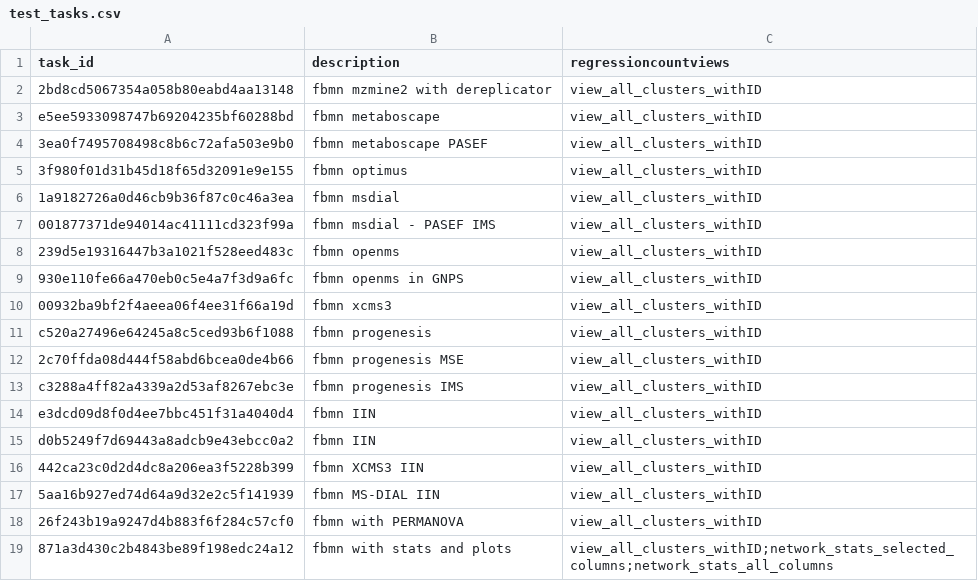
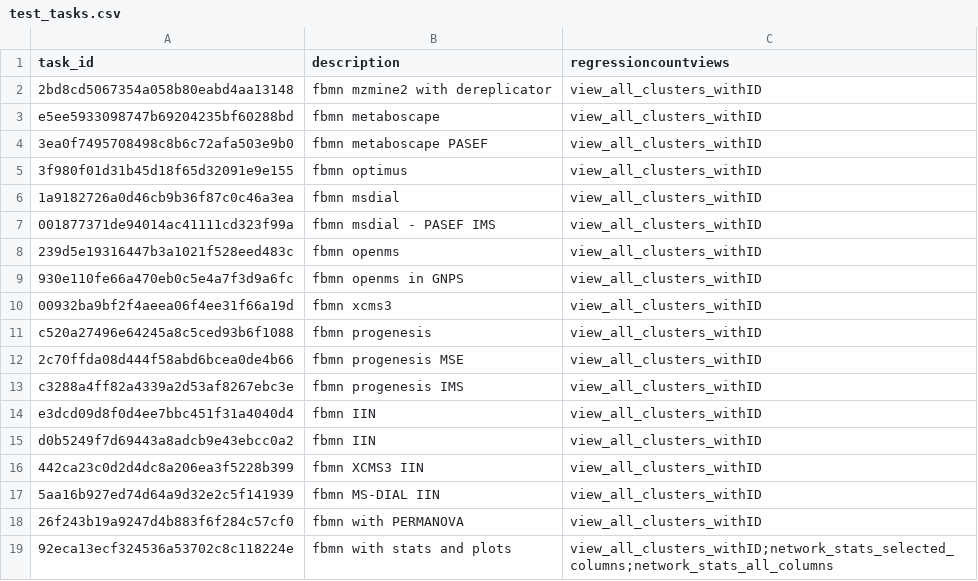
Before and after one commit to CCMS-UCSD/GNPS_Workflows, a CSV file: feature-based-molecular-networking/test-integration-workflow/test_tasks.csv, drawn as a sheet.

Commit message:
updating tests

```diff
--- a/feature-based-molecular-networking/test-integration-workflow/test_tasks.csv
+++ b/feature-based-molecular-networking/test-integration-workflow/test_tasks.csv
@@ -18,2 +18,2 @@ d0b5249f7d69443a8adcb9e43ebcc0a2,fbmn IIN,view_all_clusters_withID
 26f243b19a9247d4b883f6f284c57cf0,fbmn with PERMANOVA,view_all_clusters_withID
-871a3d430c2b4843be89f198edc24a12,fbmn with stats and plots,view_all_clusters_withID;network_stats_selected_columns;network_stats_all_columns
+92eca13ecf324536a53702c8c118224e,fbmn with stats and plots,view_all_clusters_withID;network_stats_selected_columns;network_stats_all_columns
```
